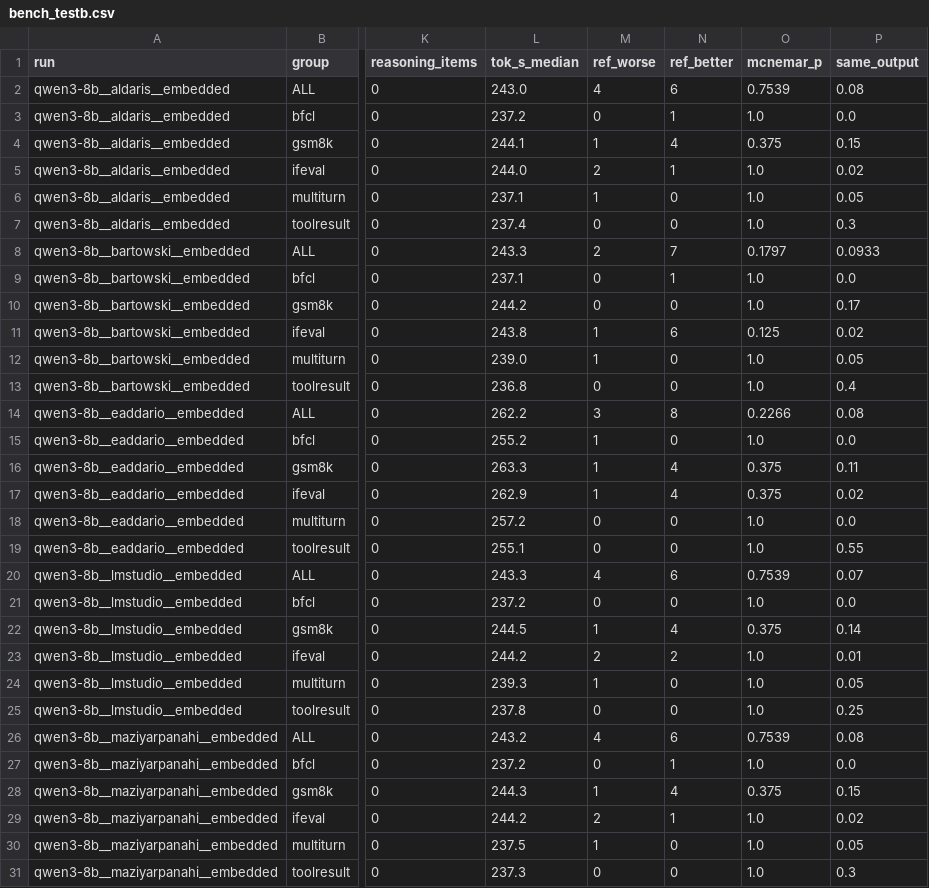
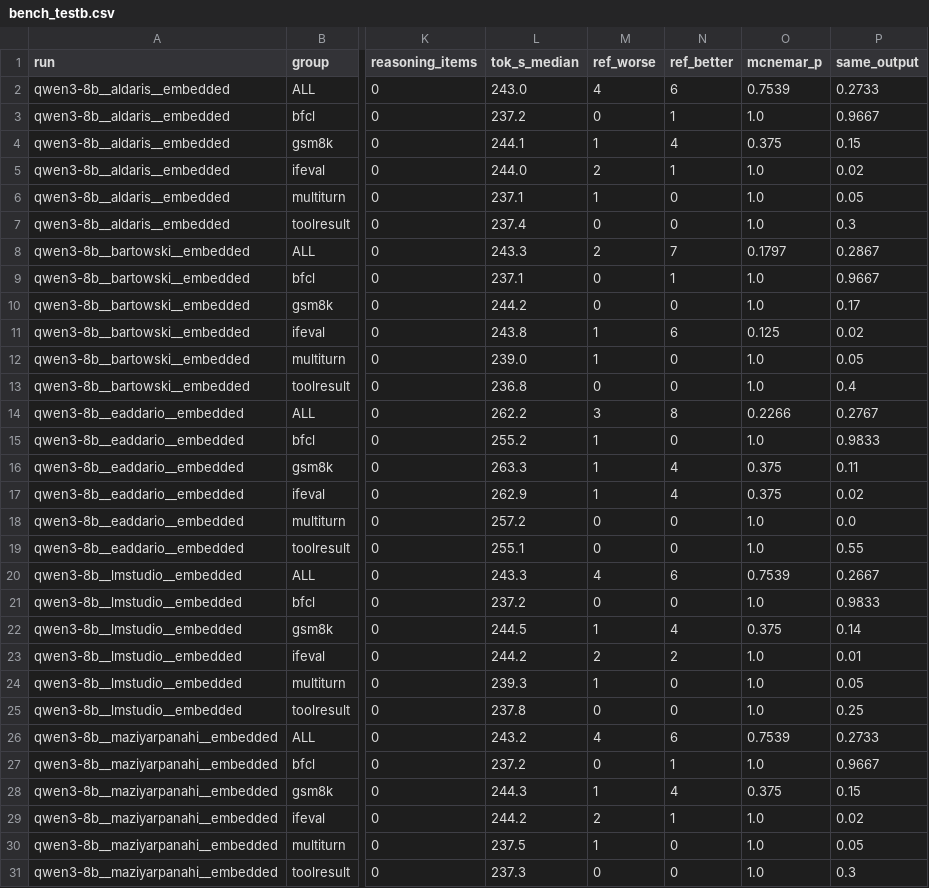
Before and after one commit to vanshaj1999/gguf-template-check, a CSV file: results/bench_testb.csv, drawn as a sheet; only a part is shown, gaps mark what is left out; the diff covers the shown part only; the diff names each change by its address in the sheet, - before the commit and + after, or states it on an @@ line.

```diff
--- a/results/bench_testb.csv
+++ b/results/bench_testb.csv
-P2 (same_output): 0.08
+P2 (same_output): 0.2733
-P3 (same_output): 0.0
+P3 (same_output): 0.9667
-P8 (same_output): 0.0933
+P8 (same_output): 0.2867
-P9 (same_output): 0.0
+P9 (same_output): 0.9667
-P14 (same_output): 0.08
+P14 (same_output): 0.2767
-P15 (same_output): 0.0
+P15 (same_output): 0.9833
-P20 (same_output): 0.07
+P20 (same_output): 0.2667
-P21 (same_output): 0.0
+P21 (same_output): 0.9833
-P26 (same_output): 0.08
+P26 (same_output): 0.2733
-P27 (same_output): 0.0
+P27 (same_output): 0.9667
```
Also changed, not shown: 6 edited cells elsewhere in this file, results/bench_repeat.csv, results/bench_testc.csv, 15 other files.
